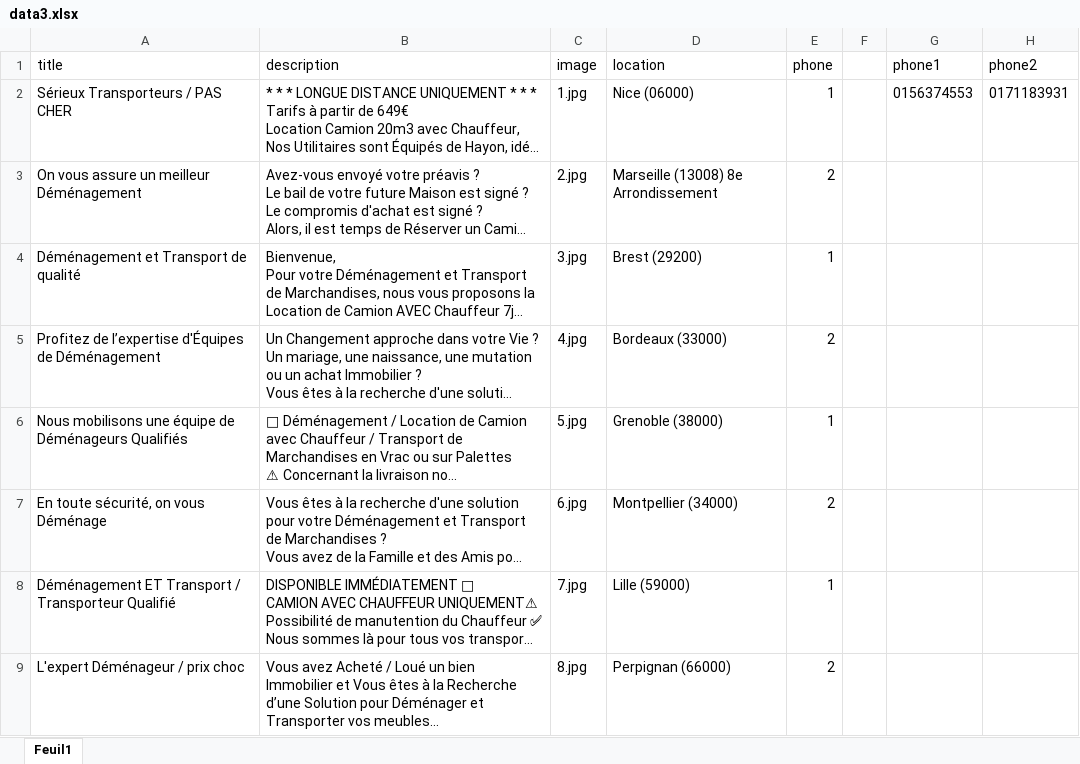
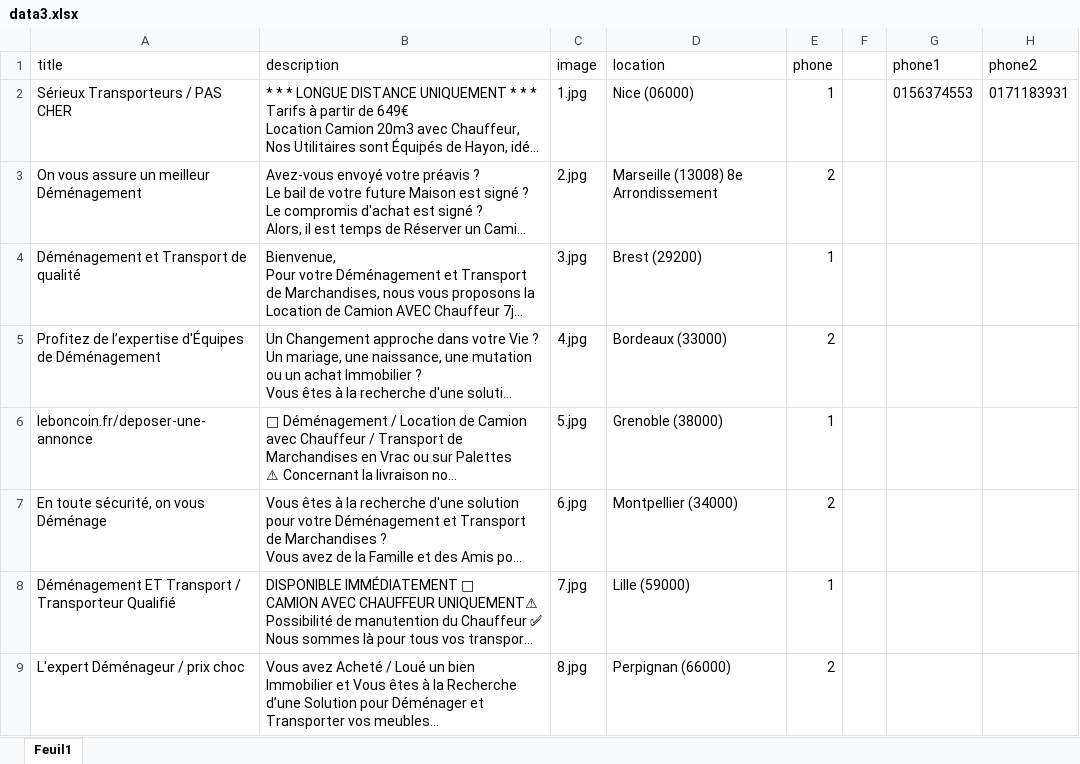
Before and after one commit to leocrapart/lbc-ahk, an Excel workbook: data3.xlsx, sheet Feuil1, drawn as a sheet; only a part is shown; long unchanged cells end in …; values as stored, in another font and other column widths than the file's, no borders; the diff names each change by its address in the sheet, - before the commit and + after, or states it on an @@ line.

Commit message:
removed launch hotkey + modified data

```diff
--- a/data3.xlsx (sheet Feuil1)
+++ b/data3.xlsx (sheet Feuil1)
-A6 (title): Nous mobilisons une équipe de Déménageurs Qualifiés
+A6 (title): leboncoin.fr/deposer-une-annonce
```
Also changed, not shown: 1 other file.
